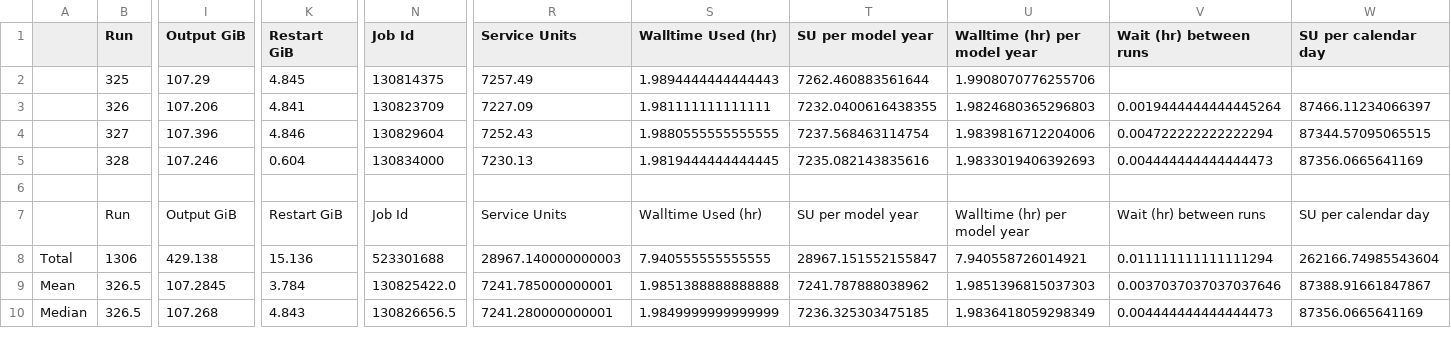
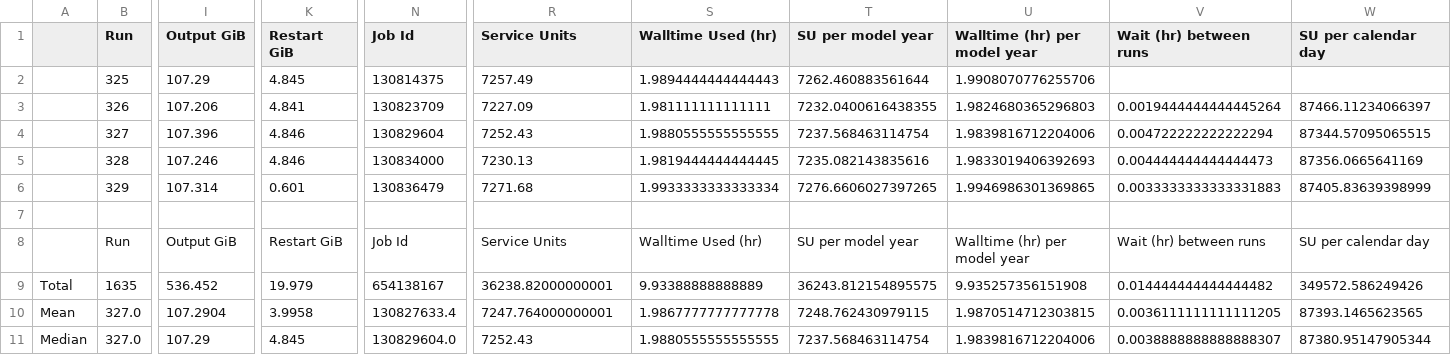
Before and after one commit to rmholmes/025deg_jra55_iaf, a CSV file: run_summary_home_561_rmh561_access-om2_025deg_jra55_iaf_cycle6_online_mlt.csv, drawn as a sheet; only a part is shown, gaps mark what is left out; removed rows and columns are numbered as before the commit, all else as after; rows hold the shown columns only; the diff covers the shown part only; the diff names each change by its address in the sheet, - before the commit and + after, or states it on an @@ line.

```diff
--- a/run_summary_home_561_rmh561_access-om2_025deg_jra55_iaf_cycle6_online_mlt.csv
+++ b/run_summary_home_561_rmh561_access-om2_025deg_jra55_iaf_cycle6_online_mlt.csv
-K5 (Restart GiB): 0.604
+K5 (Restart GiB): 4.846
+row 6:  | 329 | 107.314 | 0.601 | 130836479 | 7271.68 | 1.9933333333333334 | 7276.6606027397265 | 1.9946986301369865 | 0.0033333333333331883 | 87405.83639398999
-row 8: Total | 1306 | 429.138 | 15.136 | 523301688 | 28967.140000000003 | 7.940555555555555 | 28967.151552155847 | 7.940558726014921 | 0.011111111111111294 | 262166.74985543604
+row 9: Total | 1635 | 536.452 | 19.979 | 654138167 | 36238.82000000001 | 9.93388888888889 | 36243.812154895575 | 9.935257356151908 | 0.014444444444444482 | 349572.586249426
-B10:B11 (Run): 326.5
+B10:B11 (Run): 327.0
-I10 (Output GiB): 107.2845
+I10 (Output GiB): 107.2904
-K10 (Restart GiB): 3.784
+K10 (Restart GiB): 3.9958
-N10 (Job Id): 130825422.0
+N10 (Job Id): 130827633.4
-R10 (Service Units): 7241.785000000001
+R10 (Service Units): 7247.764000000001
-S10 (Walltime Used (hr)): 1.9851388888888888
+S10 (Walltime Used (hr)): 1.9867777777777778
-T10 (SU per model year): 7241.787888038962
+T10 (SU per model year): 7248.762430979115
-U10 (Walltime (hr) per model year): 1.9851396815037303
+U10 (Walltime (hr) per model year): 1.9870514712303815
-V10 (Wait (hr) between runs): 0.0037037037037037646
+V10 (Wait (hr) between runs): 0.0036111111111111205
-W10 (SU per calendar day): 87388.91661847867
+W10 (SU per calendar day): 87393.1465623565
-I11 (Output GiB): 107.268
+I11 (Output GiB): 107.29
-K11 (Restart GiB): 4.843
+K11 (Restart GiB): 4.845
-N11 (Job Id): 130826656.5
+N11 (Job Id): 130829604.0
-R11 (Service Units): 7241.280000000001
+R11 (Service Units): 7252.43
-S11 (Walltime Used (hr)): 1.9849999999999999
+S11 (Walltime Used (hr)): 1.9880555555555555
-T11 (SU per model year): 7236.325303475185
+T11 (SU per model year): 7237.568463114754
-U11 (Walltime (hr) per model year): 1.9836418059298349
+U11 (Walltime (hr) per model year): 1.9839816712204006
-V11 (Wait (hr) between runs): 0.004444444444444473
+V11 (Wait (hr) between runs): 0.0038888888888888307
-W11 (SU per calendar day): 87356.0665641169
+W11 (SU per calendar day): 87380.95147905344
```
Also changed, not shown: 51 edited cells elsewhere in this file.
